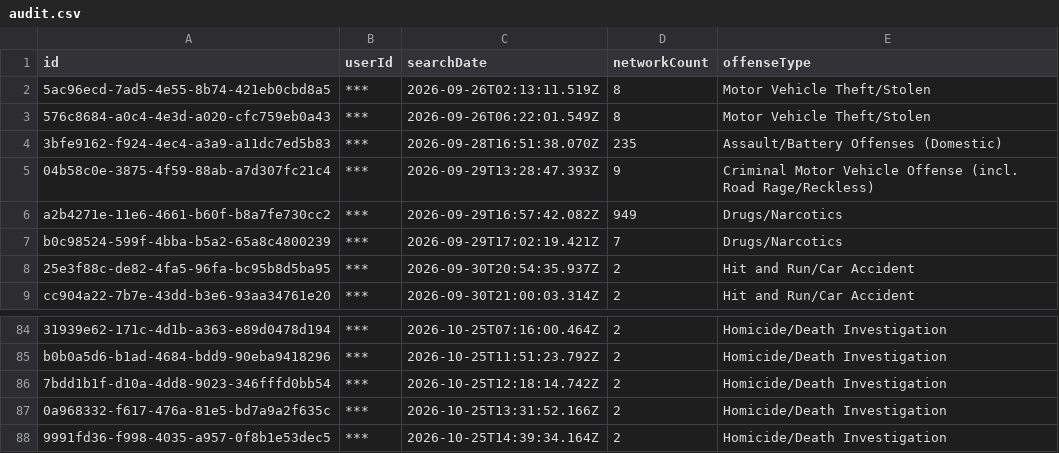
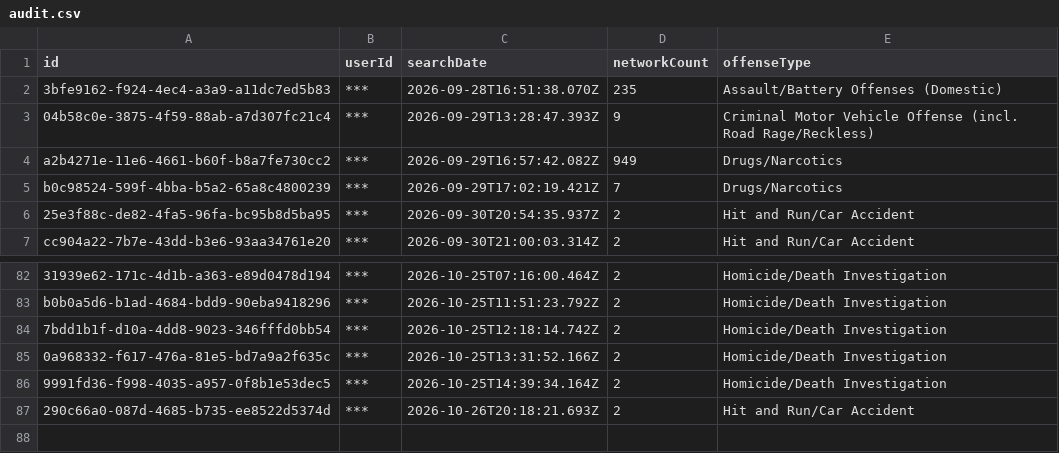
Before and after one commit to Cantica-Systems/mi-flock-transparency, a CSV file: muskegon/raw/muskegon-city-pd/audit.csv, drawn as a sheet; only a part is shown, gaps mark what is left out; removed rows and columns are numbered as before the commit, all else as after; the diff names each change by its address in the sheet, - before the commit and + after, or states it on an @@ line.

```diff
--- a/muskegon/raw/muskegon-city-pd/audit.csv
+++ b/muskegon/raw/muskegon-city-pd/audit.csv
-row 2: 5ac96ecd-7ad5-4e55-8b74-421eb0cbd8a5 | *** | 2026-09-26T02:13:11.519Z | 8 | Motor Vehicle Theft/Stolen
-row 3: 576c8684-a0c4-4e3d-a020-cfc759eb0a43 | *** | 2026-09-26T06:22:01.549Z | 8 | Motor Vehicle Theft/Stolen
+row 87: 290c66a0-087d-4685-b735-ee8522d5374d | *** | 2026-10-26T20:18:21.693Z | 2 | Hit and Run/Car Accident
```
Also changed, not shown: muskegon/data/muskegon-city-pd/2026-10.csv, muskegon/data/muskegon-city-pd/stats.csv, 2 other files.
